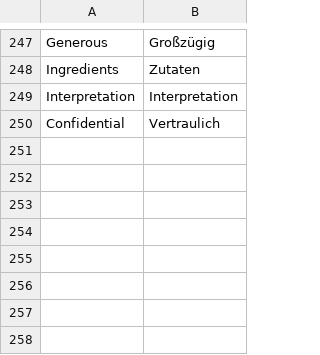
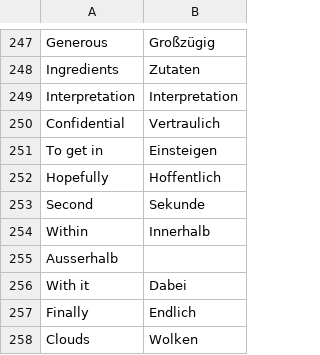
Before and after one commit to yasminSarbaoui93/languageLearningBot, a CSV file: TermsList.csv, drawn as a sheet; only a part is shown, gaps mark what is left out.

```diff
--- a/TermsList.csv
+++ b/TermsList.csv
@@ -250 +250,9 @@ Interpretation;Interpretation
 Confidential;Vertraulich
+To get in;Einsteigen
+Hopefully;Hoffentlich
+Second;Sekunde
+Within;Innerhalb
+Ausserhalb
+With it;Dabei
+Finally;Endlich
+Clouds;Wolken
```
Also changed, not shown: 2 other files.
